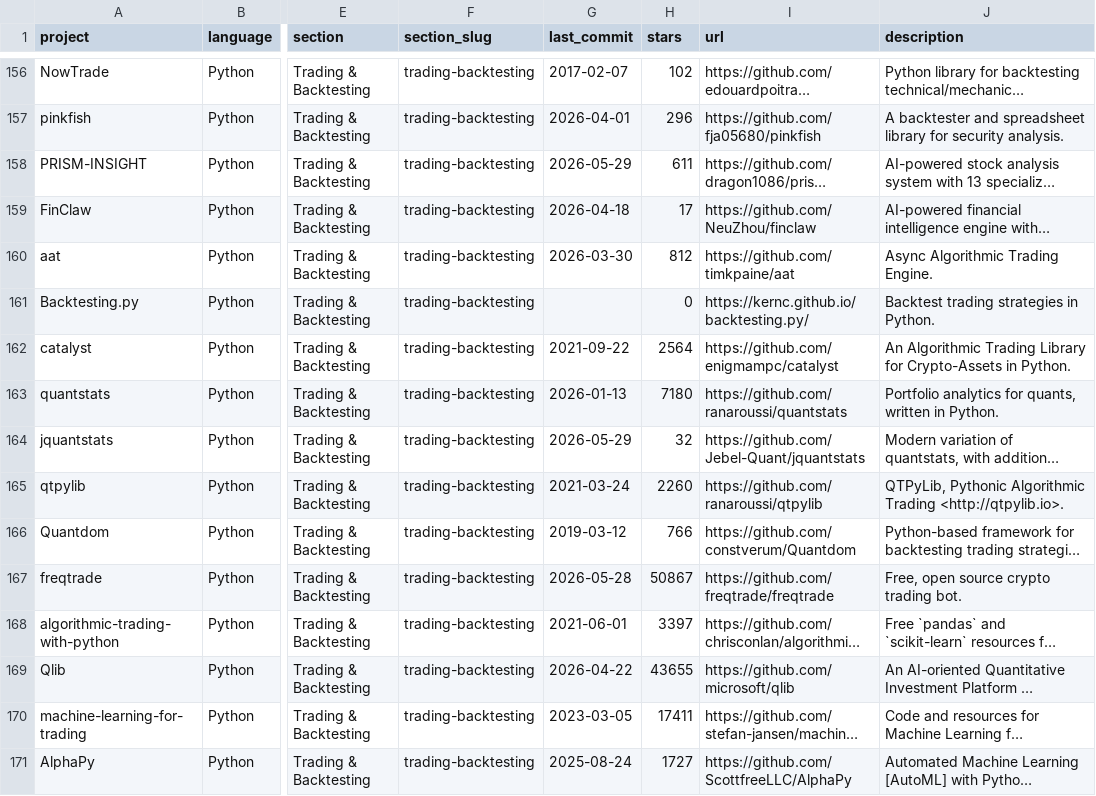
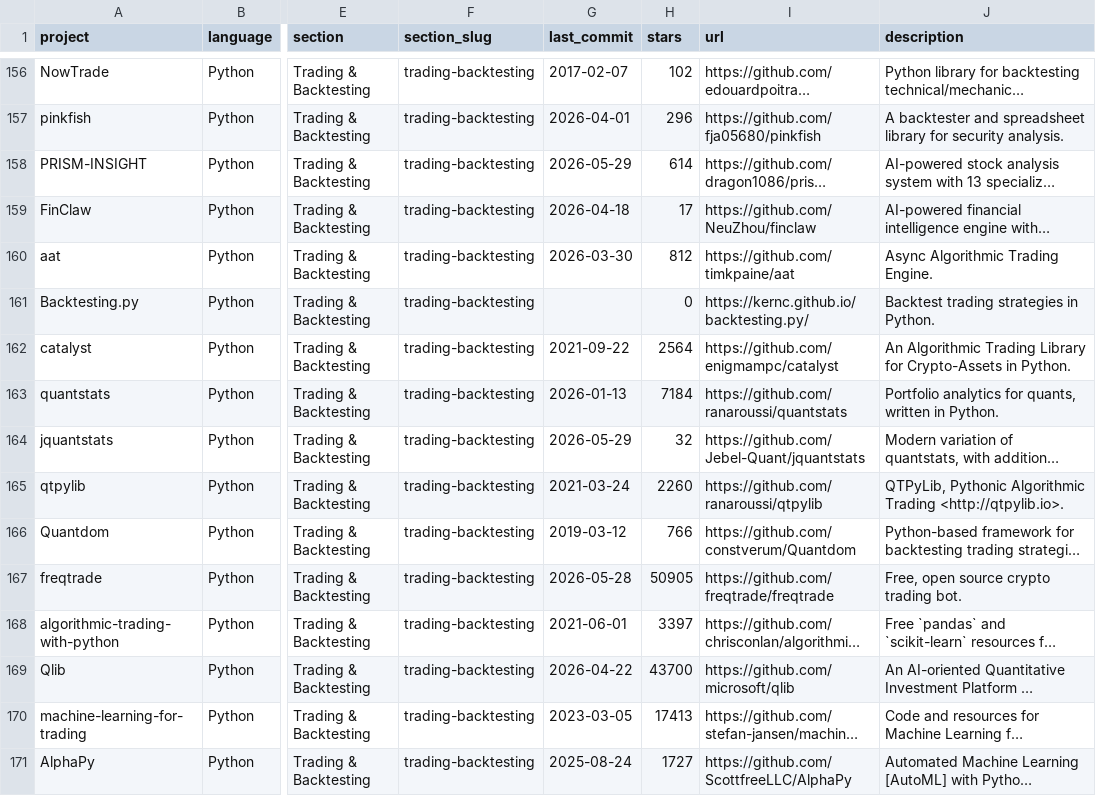
Before and after one commit to quant-camp/awesome-quant, a CSV file: projects.csv, drawn as a sheet; only a part is shown, gaps mark what is left out; long unchanged cells end in …; the diff covers the shown part only; the diff names each change by its address in the sheet, - before the commit and + after, or states it on an @@ line.

```diff
--- a/projects.csv
+++ b/projects.csv
-H158 (stars): 611
+H158 (stars): 614
-H163 (stars): 7180
+H163 (stars): 7184
-H167 (stars): 50867
+H167 (stars): 50905
-H169 (stars): 43655
+H169 (stars): 43700
-H170 (stars): 17411
+H170 (stars): 17413
```
Also changed, not shown: 135 edited cells elsewhere in this file, 1 other file.
